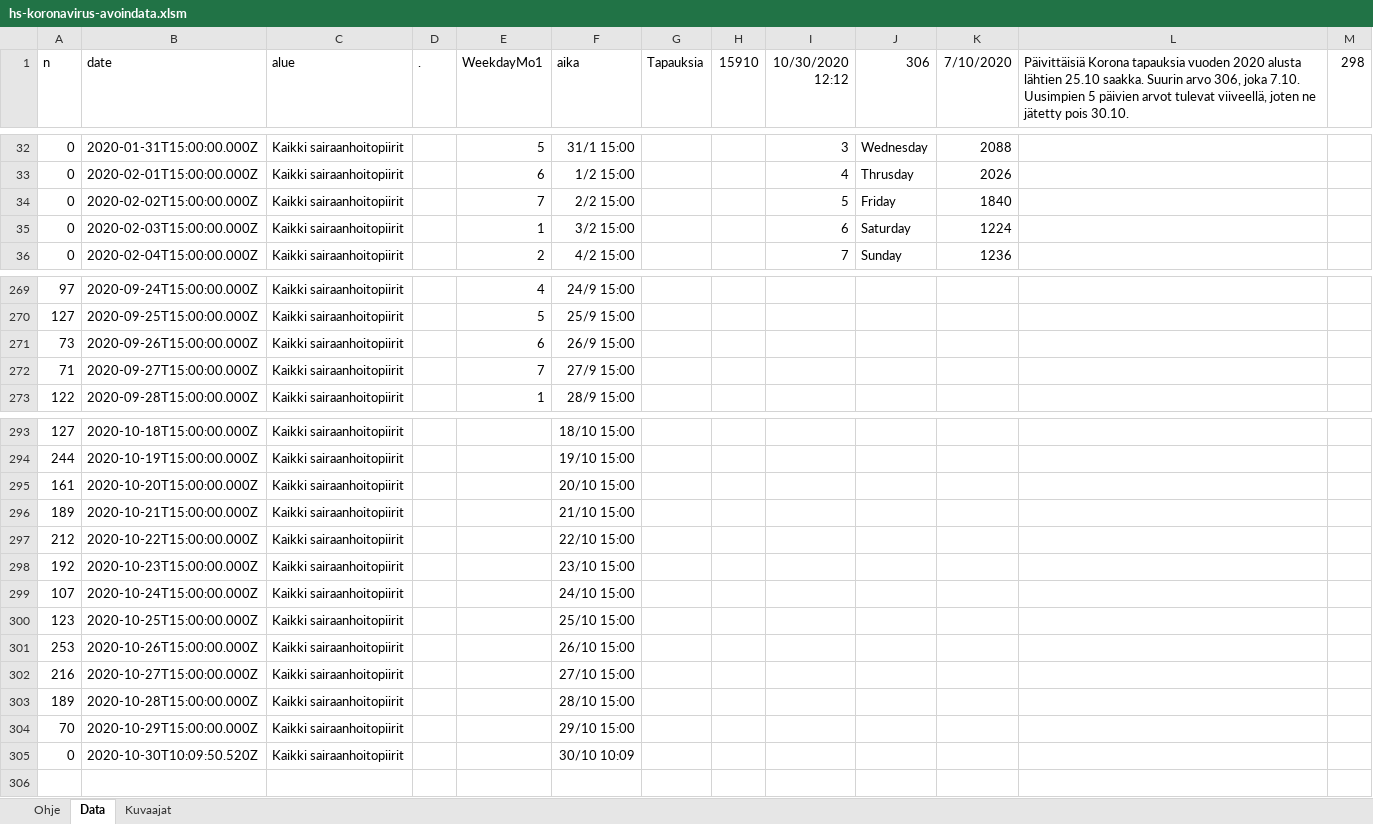
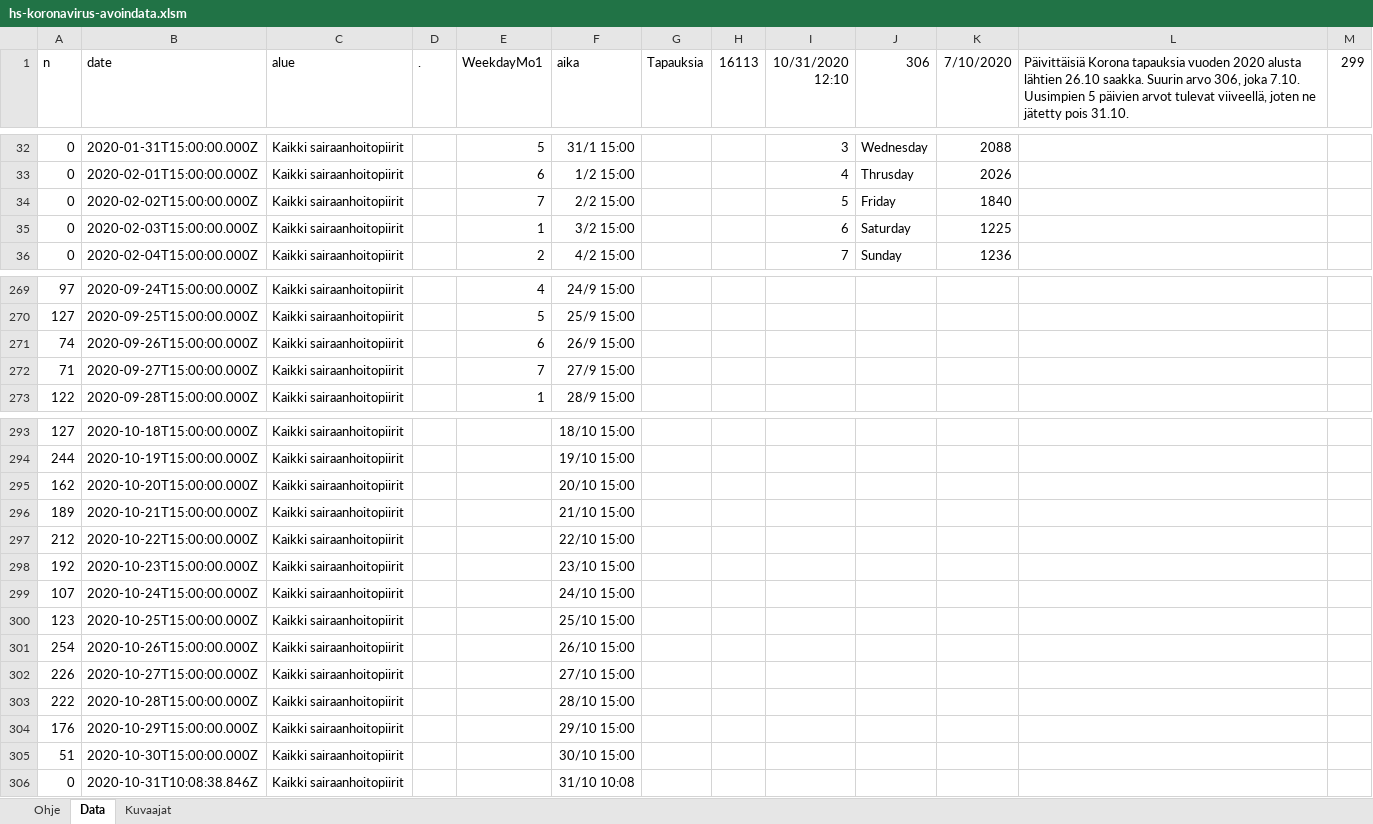
Before and after one commit to jussivirkkala/Excel, an Excel workbook: hs-koronavirus-avoindata/hs-koronavirus-avoindata.xlsm, sheet Data, drawn as a sheet; only a part is shown, gaps mark what is left out; values as stored, in another font and other column widths than the file's, no borders; charts and pictures not drawn; addresses are those after the commit; the diff names each change by its address in the sheet, - before the commit and + after, or states it on an @@ line.

```diff
--- a/hs-koronavirus-avoindata/hs-koronavirus-avoindata.xlsm (sheet Data)
+++ b/hs-koronavirus-avoindata/hs-koronavirus-avoindata.xlsm (sheet Data)
-H1: 15910
+H1: 16113
-I1: 10/30/2020 12:12
+I1: 10/31/2020 12:10
-L1: …alusta lähtien 25.10 saakka. Suurin arvo 306, joka 7.10. Uusimpien 5 päivien arvot tulevat viiveellä, joten ne jätetty pois 30.10.
+L1: …alusta lähtien 26.10 saakka. Suurin arvo 306, joka 7.10. Uusimpien 5 päivien arvot tulevat viiveellä, joten ne jätetty pois 31.10.
-M1: 298
+M1: 299
-K35 (7/10/2020): 1224
+K35 (7/10/2020): 1225
-A271 (n): 73
+A271 (n): 74
-A295 (n): 161
+A295 (n): 162
-A301 (n): 253
+A301 (n): 254
-A302 (n): 216
+A302 (n): 226
-A303 (n): 189
+A303 (n): 222
-A304 (n): 70
+A304 (n): 176
+row 305: 51 | 2020-10-30T15:00:00.000Z | Kaikki sairaanhoitopiirit |  |  | 30/10 15:00
-B306 (date): 2020-10-30T10:09:50.520Z
+B306 (date): 2020-10-31T10:08:38.846Z
-F306 (aika): 30/10 10:09
+F306 (aika): 31/10 10:08
```
Also changed, not shown: sheet Kuvaajat, charts or pictures.
